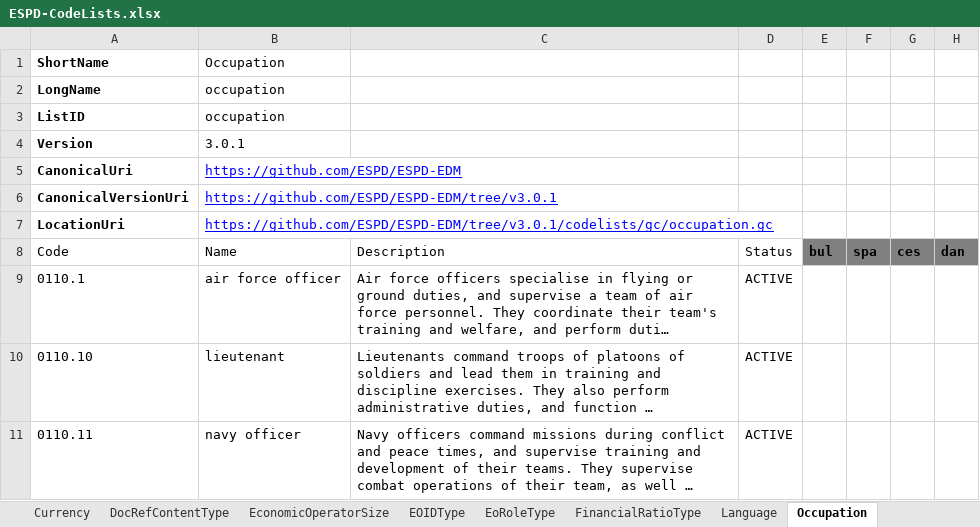
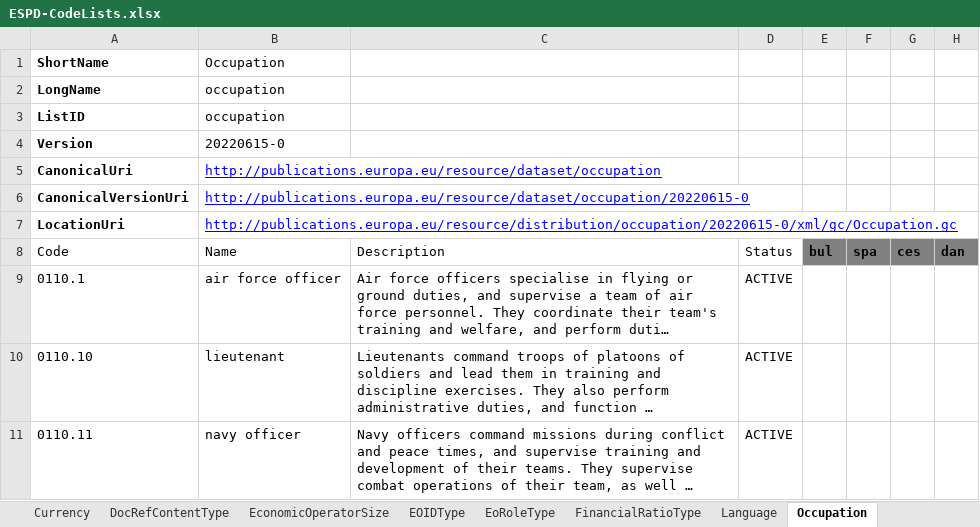
Before and after one commit to OP-TED/ESPD-EDM, an Excel workbook: __ESPDTeam__/ESPD-CodeLists.xlsx, sheet Occupation, drawn as a sheet; only a part is shown; long unchanged cells end in …; values as stored, in another font and other column widths than the file's, no borders; table styles not drawn; the diff names each change by its address in the sheet, - before the commit and + after, or states it on an @@ line.

Commit message:
Occupation codelist metadata update

```diff
--- a/__ESPDTeam__/ESPD-CodeLists.xlsx (sheet Occupation)
+++ b/__ESPDTeam__/ESPD-CodeLists.xlsx (sheet Occupation)
-B4: 3.0.1
+B4: 20220615-0
-B5: https://github.com/ESPD/ESPD-EDM
+B5: http://publications.europa.eu/resource/dataset/occupation
-B6: https://github.com/ESPD/ESPD-EDM/tree/v3.0.1
+B6: http://publications.europa.eu/resource/dataset/occupation/20220615-0
-B7: https://github.com/ESPD/ESPD-EDM/tree/v3.0.1/codelists/gc/occupation.gc
+B7: http://publications.europa.eu/resource/distribution/occupation/20220615-0/xml/gc/Occupation.gc
```
Also changed, not shown: 1 other file.
